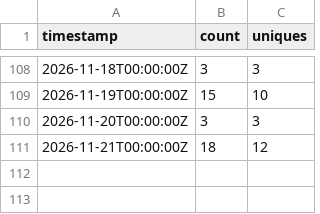
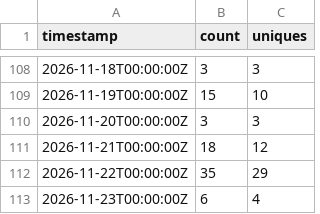
Before and after one commit to rautaditya2606/Shardflow, a CSV file: .github/traffic_data/clones.csv, drawn as a sheet; only a part is shown, gaps mark what is left out.

```diff
--- a/.github/traffic_data/clones.csv
+++ b/.github/traffic_data/clones.csv
@@ -111 +111,3 @@ timestamp,count,uniques
 2026-11-21T00:00:00Z,18,12
+2026-11-22T00:00:00Z,35,29
+2026-11-23T00:00:00Z,6,4
```
Also changed, not shown: .github/traffic_data/popular_paths.csv, .github/traffic_data/referrers.csv, 2 other files.
